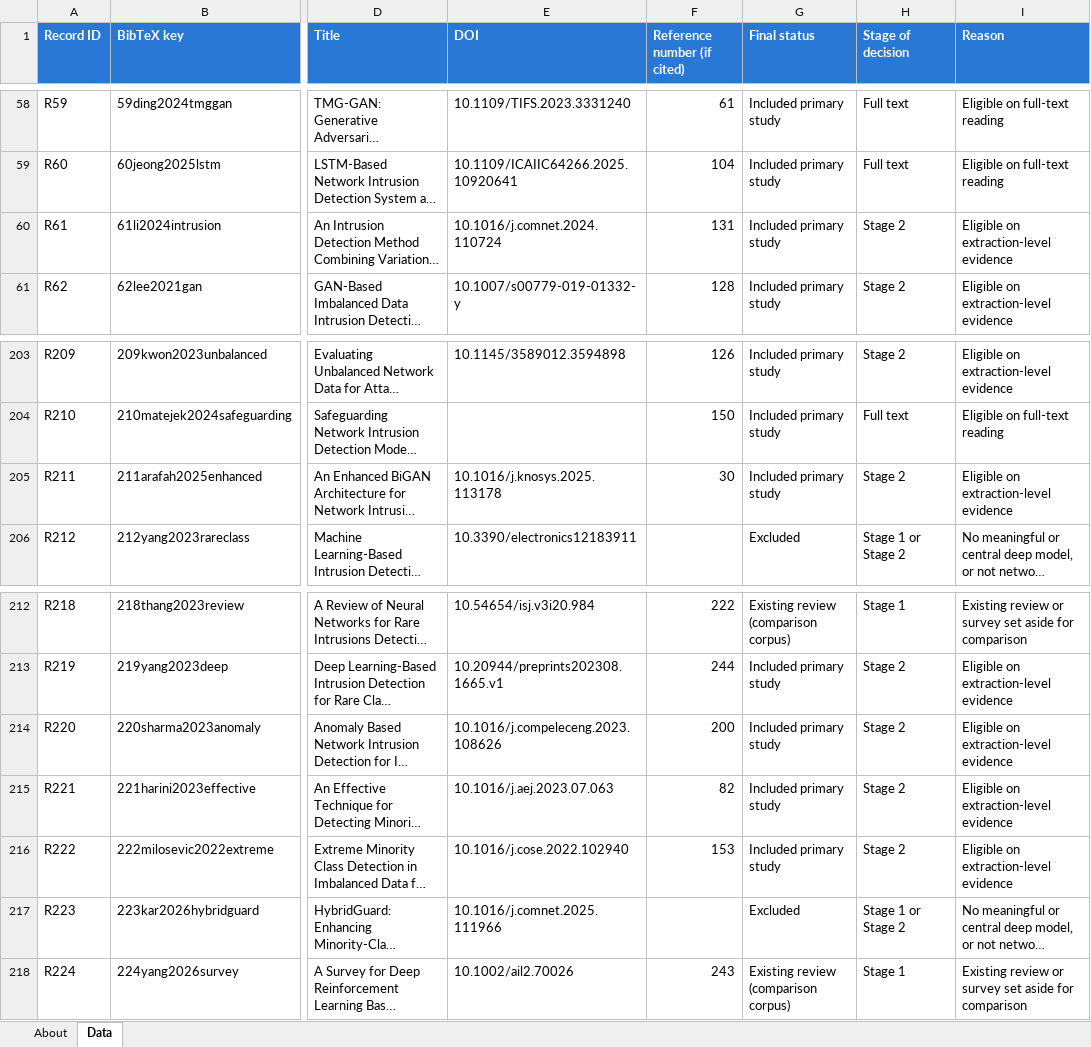
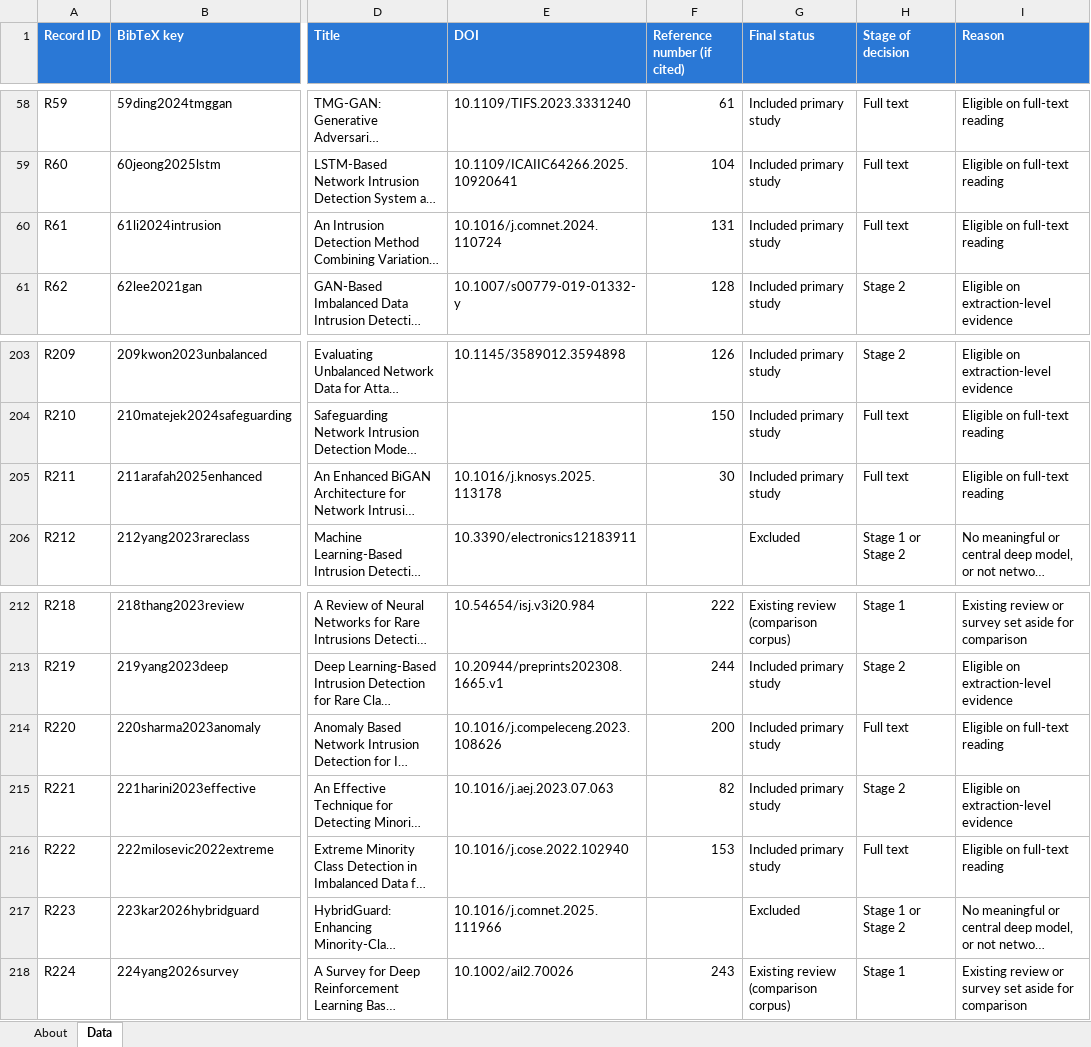
Before and after one commit to ProfTarun/xai-imbalance-nids-slr, an Excel workbook: ESM_2.xlsx, sheet Data, drawn as a sheet; only a part is shown, gaps mark what is left out; long unchanged cells end in …; values as stored, in another font and other column widths than the file's, no borders; the diff names each change by its address in the sheet, - before the commit and + after, or states it on an @@ line.

```diff
--- a/ESM_2.xlsx (sheet Data)
+++ b/ESM_2.xlsx (sheet Data)
-H60 (Stage of decision): Stage 2
+H60 (Stage of decision): Full text
-I60 (Reason): Eligible on extraction-level evidence
+I60 (Reason): Eligible on full-text reading
-H205 (Stage of decision): Stage 2
+H205 (Stage of decision): Full text
-I205 (Reason): Eligible on extraction-level evidence
+I205 (Reason): Eligible on full-text reading
-H214 (Stage of decision): Stage 2
+H214 (Stage of decision): Full text
-I214 (Reason): Eligible on extraction-level evidence
+I214 (Reason): Eligible on full-text reading
-H216 (Stage of decision): Stage 2
+H216 (Stage of decision): Full text
-I216 (Reason): Eligible on extraction-level evidence
+I216 (Reason): Eligible on full-text reading
```
Also changed, not shown: ESM_1.xlsx, ESM_3.xlsx, 5 other files.
